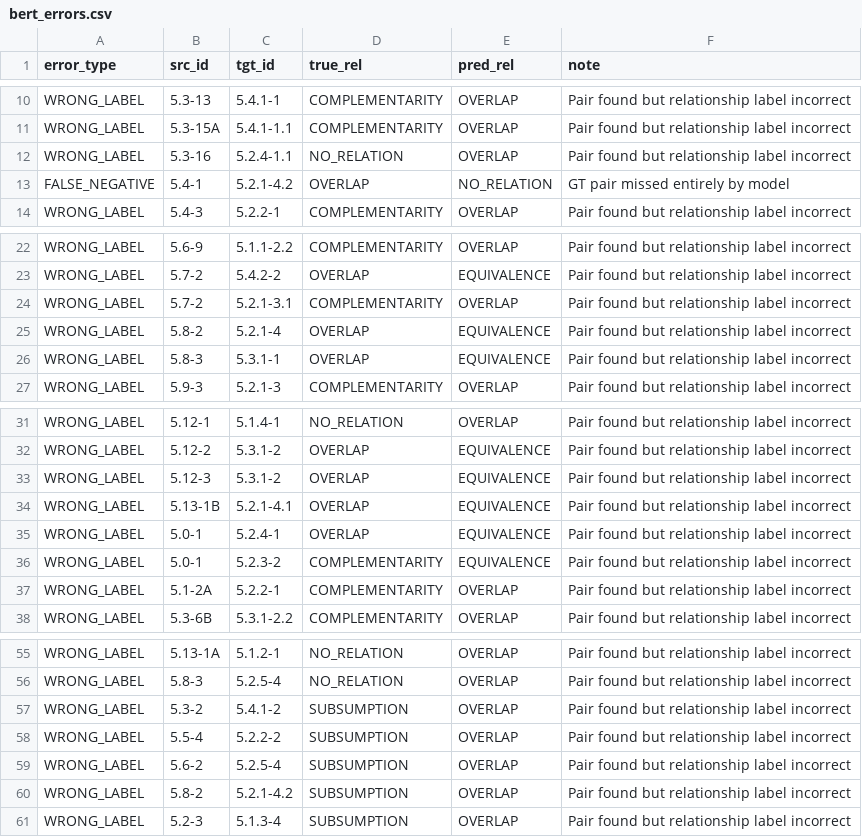
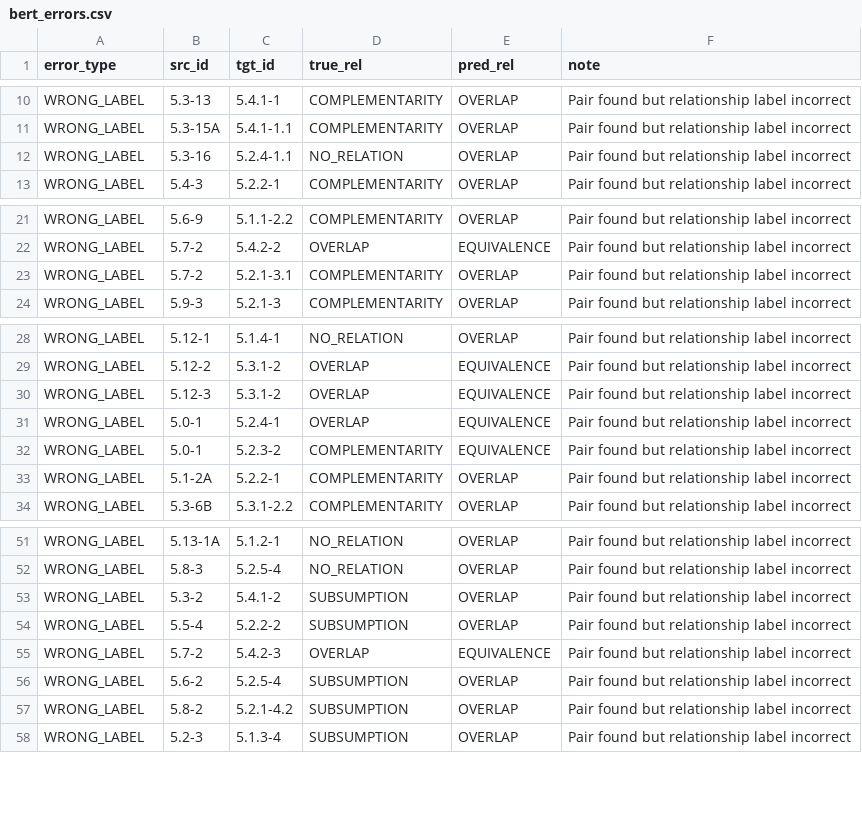
Before and after one commit to ashishgurung3579/automated-compliance-mapping, a CSV file: data/evaluation/bert_errors.csv, drawn as a sheet; only a part is shown, gaps mark what is left out.

```diff
--- a/data/evaluation/bert_errors.csv
+++ b/data/evaluation/bert_errors.csv
@@ -12,3 +12,2 @@ WRONG_LABEL,5.3-15A,5.4.1-1.1,COMPLEMENTARITY,OVERLAP,Pair found but relationshi
 WRONG_LABEL,5.3-16,5.2.4-1.1,NO_RELATION,OVERLAP,Pair found but relationship label incorrect
-FALSE_NEGATIVE,5.4-1,5.2.1-4.2,OVERLAP,NO_RELATION,GT pair missed entirely by model
 WRONG_LABEL,5.4-3,5.2.2-1,COMPLEMENTARITY,OVERLAP,Pair found but relationship label incorrect
@@ -24,4 +23,2 @@ WRONG_LABEL,5.7-2,5.4.2-2,OVERLAP,EQUIVALENCE,Pair found but relationship label
 WRONG_LABEL,5.7-2,5.2.1-3.1,COMPLEMENTARITY,OVERLAP,Pair found but relationship label incorrect
-WRONG_LABEL,5.8-2,5.2.1-4,OVERLAP,EQUIVALENCE,Pair found but relationship label incorrect
-WRONG_LABEL,5.8-3,5.3.1-1,OVERLAP,EQUIVALENCE,Pair found but relationship label incorrect
 WRONG_LABEL,5.9-3,5.2.1-3,COMPLEMENTARITY,OVERLAP,Pair found but relationship label incorrect
@@ -33,3 +30,2 @@ WRONG_LABEL,5.12-2,5.3.1-2,OVERLAP,EQUIVALENCE,Pair found but relationship label
 WRONG_LABEL,5.12-3,5.3.1-2,OVERLAP,EQUIVALENCE,Pair found but relationship label incorrect
-WRONG_LABEL,5.13-1B,5.2.1-4.1,OVERLAP,EQUIVALENCE,Pair found but relationship label incorrect
 WRONG_LABEL,5.0-1,5.2.4-1,OVERLAP,EQUIVALENCE,Pair found but relationship label incorrect
@@ -58,2 +54,3 @@ WRONG_LABEL,5.3-2,5.4.1-2,SUBSUMPTION,OVERLAP,Pair found but relationship label
 WRONG_LABEL,5.5-4,5.2.2-2,SUBSUMPTION,OVERLAP,Pair found but relationship label incorrect
+WRONG_LABEL,5.7-2,5.4.2-3,OVERLAP,EQUIVALENCE,Pair found but relationship label incorrect
 WRONG_LABEL,5.6-2,5.2.5-4,SUBSUMPTION,OVERLAP,Pair found but relationship label incorrect
```
Also changed, not shown: data/evaluation/gemini_embedding_errors.csv, data/evaluation/gemini_embedding_predictions_vs_gt.csv, 27 other files.
